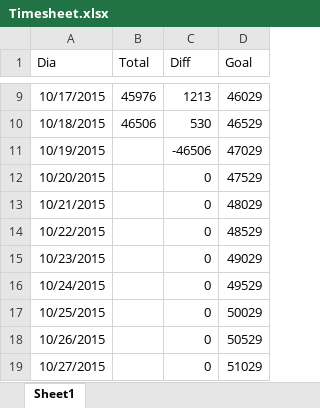
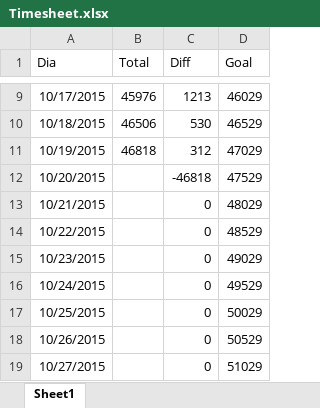
Before and after one commit to dialex/NaNoWriMo, an Excel workbook: Timesheet.xlsx, sheet Sheet1, drawn as a sheet; only a part is shown, gaps mark what is left out; values as stored, in another font and other column widths than the file's, no borders; charts and pictures and table styles not drawn; the diff names each change by its address in the sheet, - before the commit and + after, or states it on an @@ line.

```diff
--- a/Timesheet.xlsx (sheet Sheet1)
+++ b/Timesheet.xlsx (sheet Sheet1)
-B11 (Total): (empty)
+B11 (Total): 46818
-C11 (Diff): -46506
+C11 (Diff): 312
-C12 (Diff): 0
+C12 (Diff): -46818
```
Also changed, not shown: charts or pictures, 2 other files.
